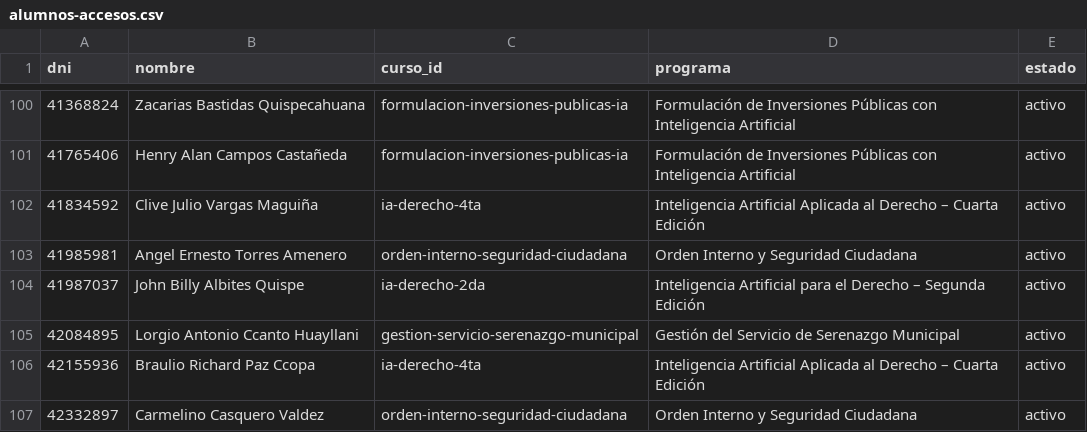
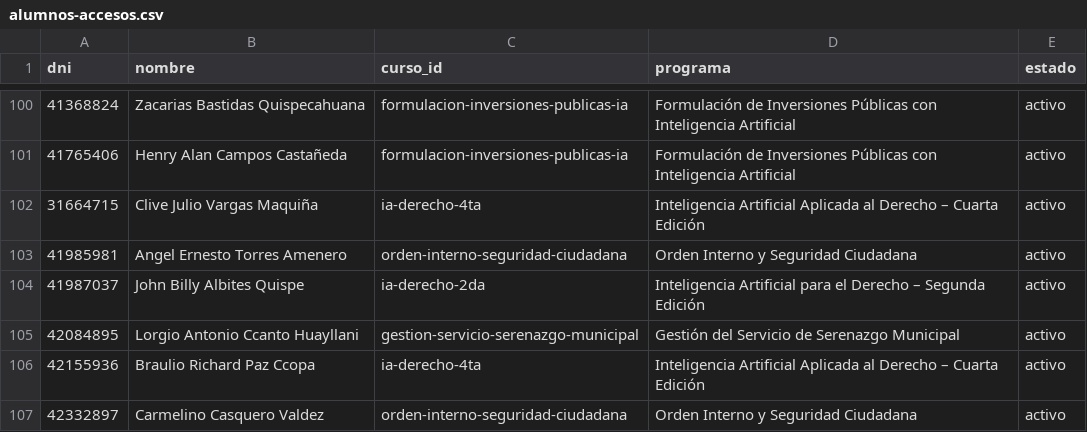
Before and after one commit to altumlumen-design/Altum-Lumen-centro-formacion, a CSV file: alumnos-accesos.csv, drawn as a sheet; only a part is shown, gaps mark what is left out.

Commit message:
Add files via upload

```diff
--- a/alumnos-accesos.csv
+++ b/alumnos-accesos.csv
@@ -101,3 +101,3 @@
 41765406,Henry Alan Campos Castañeda,formulacion-inversiones-publicas-ia,Formulación de Inversiones Públicas con Inteligencia Artificial,activo
-41834592,Clive Julio Vargas Maguiña,ia-derecho-4ta,Inteligencia Artificial Aplicada al Derecho – Cuarta Edición,activo
+31664715,Clive Julio Vargas Maquiña,ia-derecho-4ta,Inteligencia Artificial Aplicada al Derecho – Cuarta Edición,activo
 41985981,Angel Ernesto Torres Amenero,orden-interno-seguridad-ciudadana,Orden Interno y Seguridad Ciudadana,activo
```
